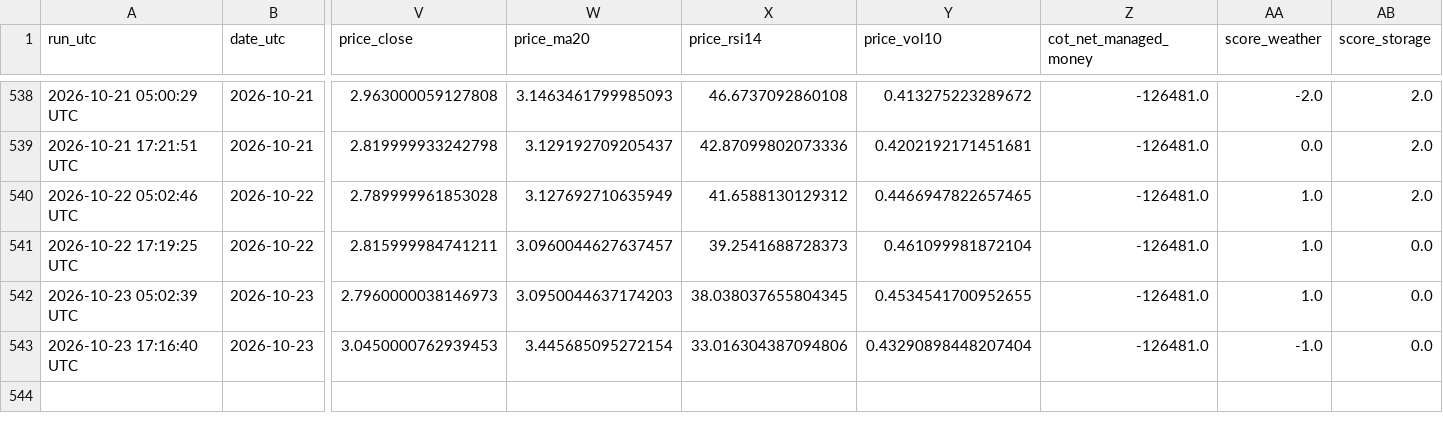
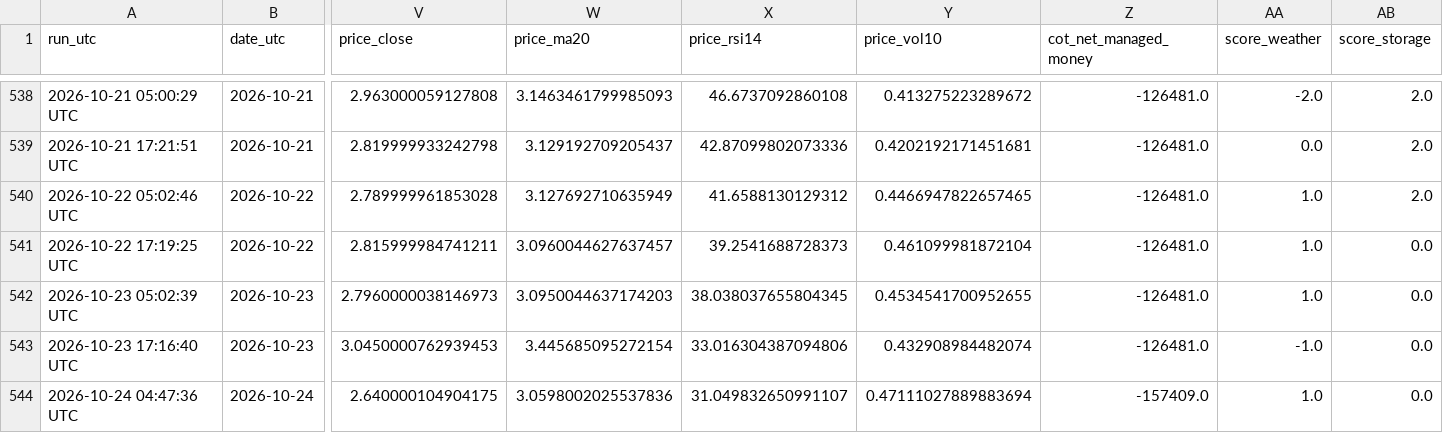
Before and after one commit to williehsu-design/ng-hdd, a CSV file: ng_composite_data.csv, drawn as a sheet; only a part is shown, gaps mark what is left out; rows hold the shown columns only; the diff names each change by its address in the sheet, - before the commit and + after, or states it on an @@ line.

```diff
--- a/ng_composite_data.csv
+++ b/ng_composite_data.csv
-Y543 (price_vol10): 0.43290898448207404
+Y543 (price_vol10): 0.432908984482074
+row 544: 2026-10-24 04:47:36 UTC | 2026-10-24 | 2.640000104904175 | 3.0598002025537836 | 31.049832650991107 | 0.47111027889883694 | -157409.0 | 1.0 | 0.0
```
Also changed, not shown: 1 other file.
